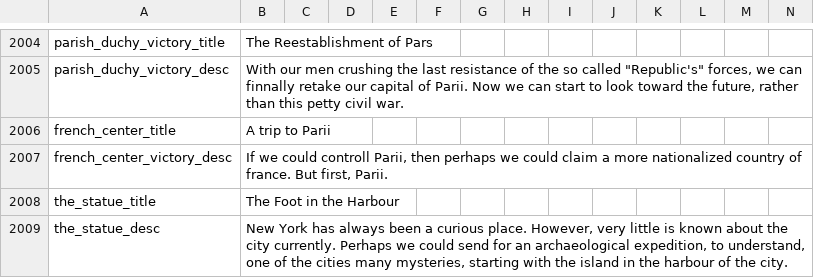
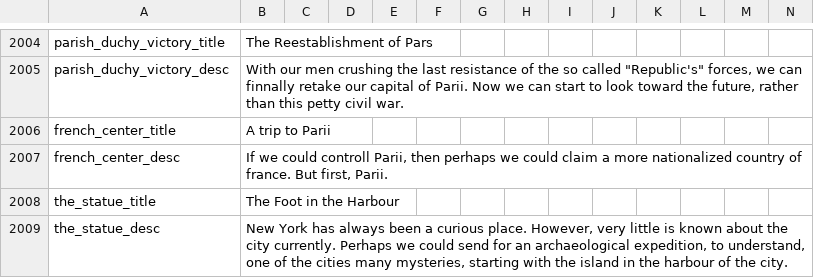
Before and after one commit to TheBlazingOak/A-New-Sun-Will-Rise, a CSV file: NSWRTEST/localisation/00_HPM_decisions.csv, drawn as a sheet; only a part is shown, gaps mark what is left out.

```diff
--- a/NSWRTEST/localisation/00_HPM_decisions.csv
+++ b/NSWRTEST/localisation/00_HPM_decisions.csv
@@ -2006,3 +2006,3 @@ parish_duchy_victory_desc;With our men crushing the last resistance of the so ca
 french_center_title;A trip to Parii;;;;;;;;;;;;;
-french_center_victory_desc;If we could controll Parii, then perhaps we could claim a more nationalized country of france. But first, Parii.;;;;;;;;;;;;;
+french_center_desc;If we could controll Parii, then perhaps we could claim a more nationalized country of france. But first, Parii.;;;;;;;;;;;;;
 the_statue_title;The Foot in the Harbour;;;;;;;;;;;;;
```
Also changed, not shown: NSWRTEST/map/definition.csv, 12 other files.
